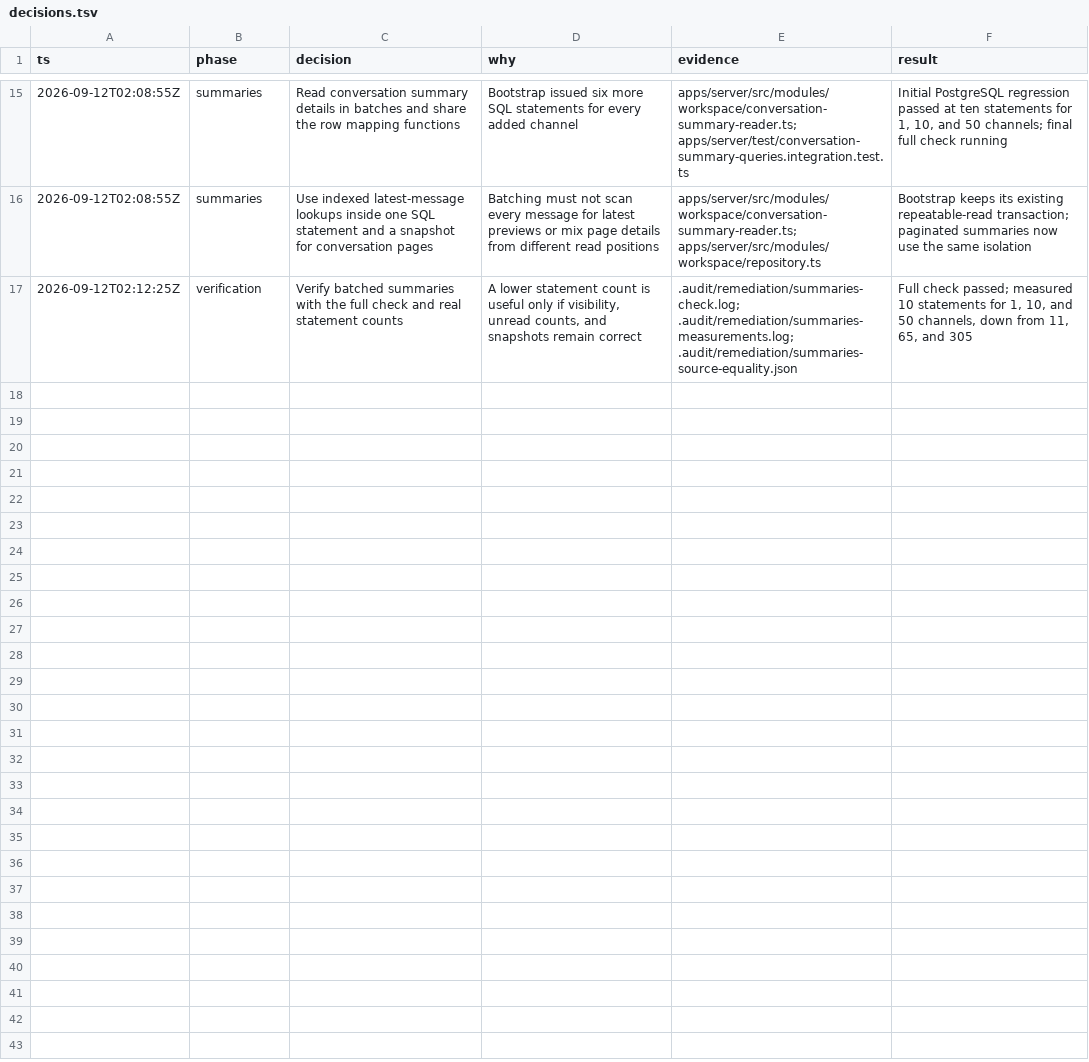
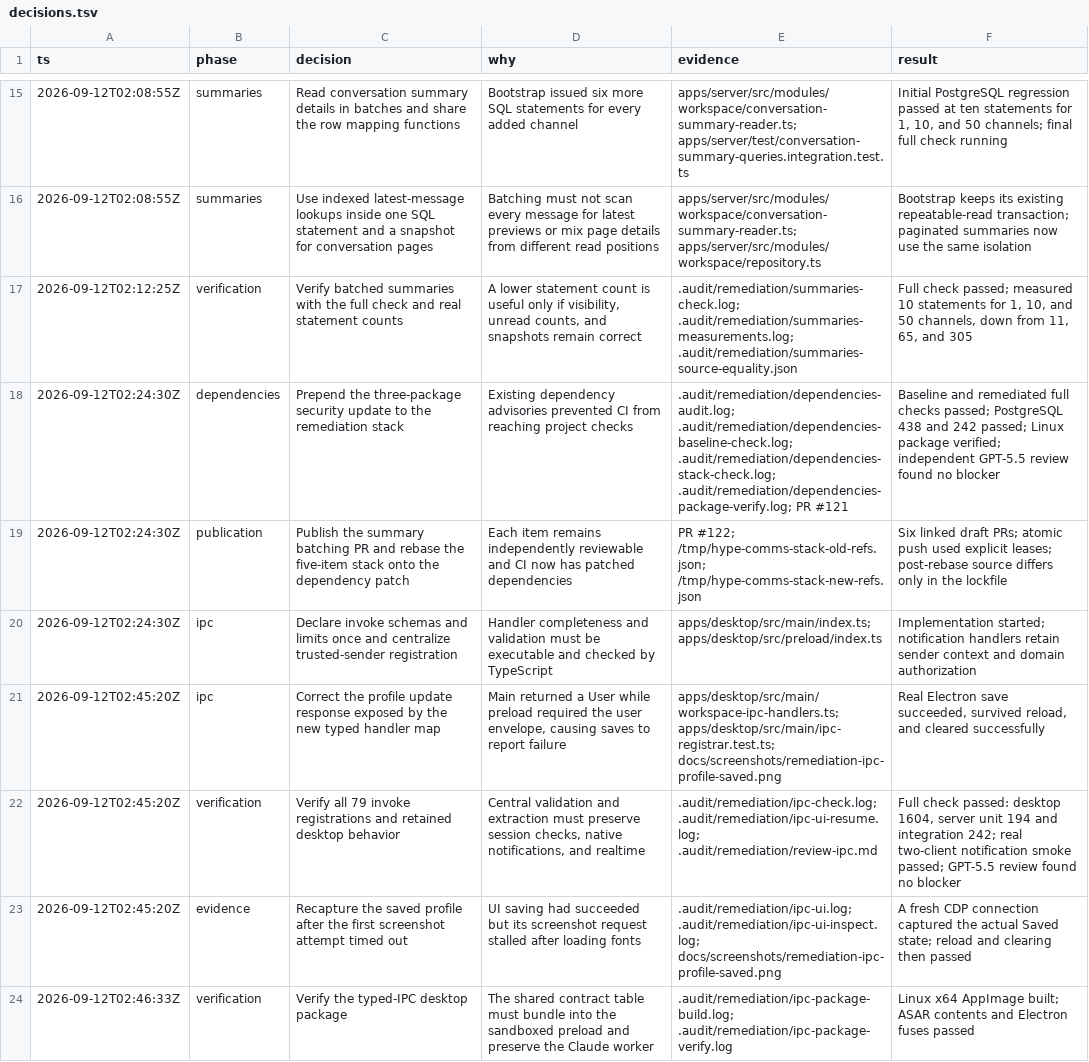
Before and after one commit to hypothetical-money-machine/hype-comms, a TSV file: docs/remediation/decisions.tsv, drawn as a sheet; only a part is shown, gaps mark what is left out; the diff names each change by its address in the sheet, - before the commit and + after, or states it on an @@ line.

```diff
--- a/docs/remediation/decisions.tsv
+++ b/docs/remediation/decisions.tsv
+row 18: 2026-09-12T02:24:30Z | dependencies | Prepend the three-package security update to the remediation stack | Existing dependency advisories prevented CI from reaching project checks | .audit/remediation/dependencies-audit.log; .audit/remediation/dependencies-baseline-check.log; .audit/remediation/dependencies-stack-check.log; .audit/remediation/dependencies-package-verify.log; PR #121 | Baseline and remediated full checks passed; PostgreSQL 438 and 242 passed; Linux package verified; independent GPT-5.5 review found no blocker
+row 19: 2026-09-12T02:24:30Z | publication | Publish the summary batching PR and rebase the five-item stack onto the dependency patch | Each item remains independently reviewable and CI now has patched dependencies | PR #122; /tmp/hype-comms-stack-old-refs.json; /tmp/hype-comms-stack-new-refs.json | Six linked draft PRs; atomic push used explicit leases; post-rebase source differs only in the lockfile
+row 20: 2026-09-12T02:24:30Z | ipc | Declare invoke schemas and limits once and centralize trusted-sender registration | Handler completeness and validation must be executable and checked by TypeScript | apps/desktop/src/main/index.ts; apps/desktop/src/preload/index.ts | Implementation started; notification handlers retain sender context and domain authorization
+row 21: 2026-09-12T02:45:20Z | ipc | Correct the profile update response exposed by the new typed handler map | Main returned a User while preload required the user envelope, causing saves to report failure | apps/desktop/src/main/workspace-ipc-handlers.ts; apps/desktop/src/main/ipc-registrar.test.ts; docs/screenshots/remediation-ipc-profile-saved.png | Real Electron save succeeded, survived reload, and cleared successfully
+row 22: 2026-09-12T02:45:20Z | verification | Verify all 79 invoke registrations and retained desktop behavior | Central validation and extraction must preserve session checks, native notifications, and realtime | .audit/remediation/ipc-check.log; .audit/remediation/ipc-ui-resume.log; .audit/remediation/review-ipc.md | Full check passed: desktop 1604, server unit 194 and integration 242; real two-client notification smoke passed; GPT-5.5 review found no blocker
+row 23: 2026-09-12T02:45:20Z | evidence | Recapture the saved profile after the first screenshot attempt timed out | UI saving had succeeded but its screenshot request stalled after loading fonts | .audit/remediation/ipc-ui.log; .audit/remediation/ipc-ui-inspect.log; docs/screenshots/remediation-ipc-profile-saved.png | A fresh CDP connection captured the actual Saved state; reload and clearing then passed
+row 24: 2026-09-12T02:46:33Z | verification | Verify the typed-IPC desktop package | The shared contract table must bundle into the sandboxed preload and preserve the Claude worker | .audit/remediation/ipc-package-build.log; .audit/remediation/ipc-package-verify.log | Linux x64 AppImage built; ASAR contents and Electron fuses passed
```
Also changed, not shown: 15 other files.
